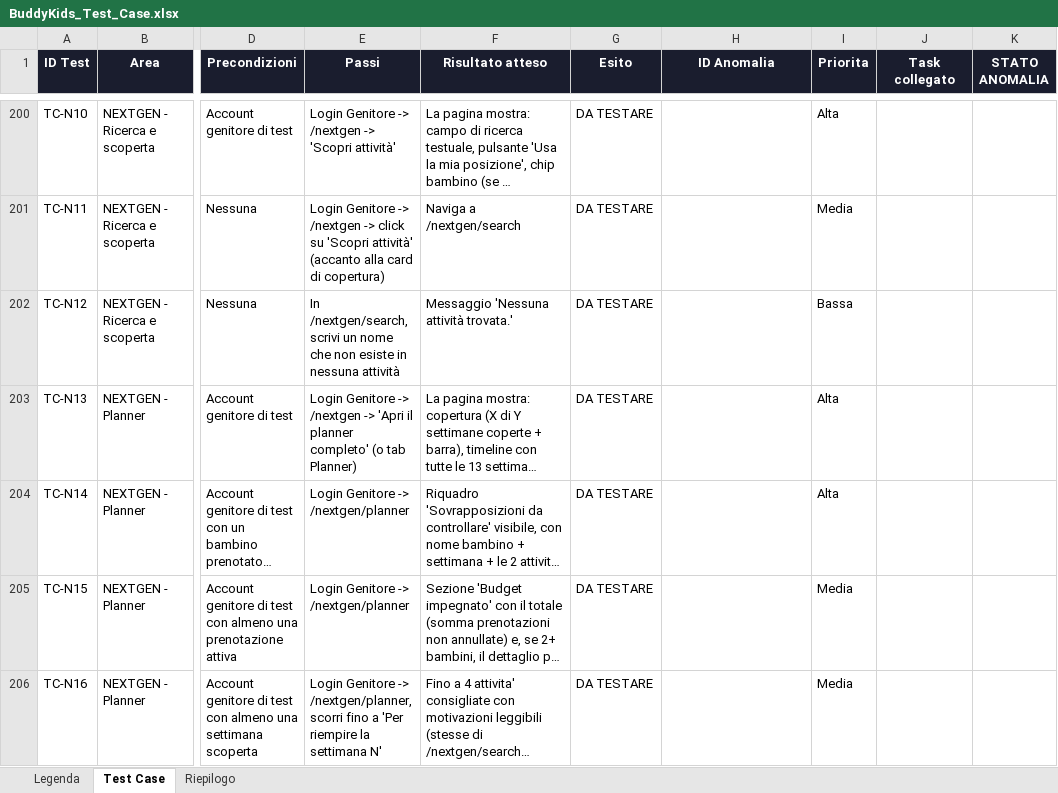
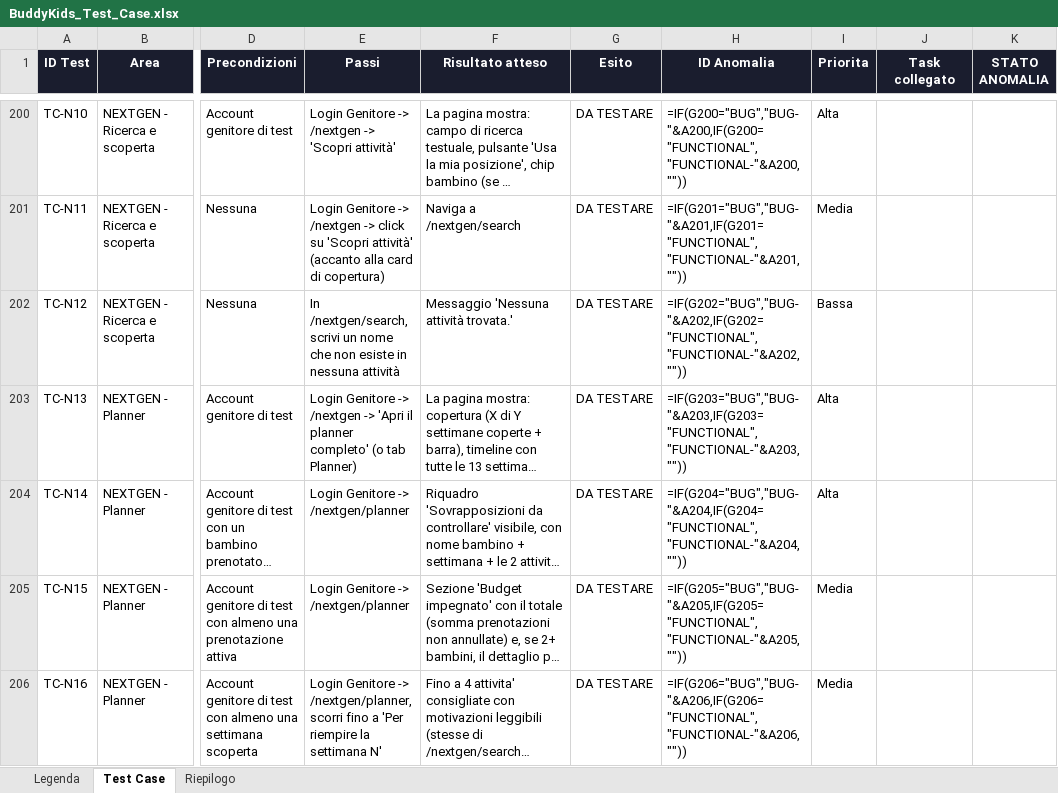
Before and after one commit to faberx83/buddykids-app, an Excel workbook: BuddyKids_Test_Case.xlsx, sheet Test Case, drawn as a sheet; only a part is shown, gaps mark what is left out; long unchanged cells end in …; values as stored, in another font and other column widths than the file's, no borders; formulas without a stored value are shown as written; charts and pictures and conditional formats not drawn; the diff covers the shown part only; the diff names each change by its address in the sheet, - before the commit and + after, or states it on an @@ line.

```diff
--- a/BuddyKids_Test_Case.xlsx (sheet Test Case)
+++ b/BuddyKids_Test_Case.xlsx (sheet Test Case)
-H200 (ID Anomalia): (empty)
+H200 (ID Anomalia): =IF(G200="BUG","BUG-"&A200,IF(G200="FUNCTIONAL","FUNCTIONAL-"&A200,""))
-H201 (ID Anomalia): (empty)
+H201 (ID Anomalia): =IF(G201="BUG","BUG-"&A201,IF(G201="FUNCTIONAL","FUNCTIONAL-"&A201,""))
-H202 (ID Anomalia): (empty)
+H202 (ID Anomalia): =IF(G202="BUG","BUG-"&A202,IF(G202="FUNCTIONAL","FUNCTIONAL-"&A202,""))
-H203 (ID Anomalia): (empty)
+H203 (ID Anomalia): =IF(G203="BUG","BUG-"&A203,IF(G203="FUNCTIONAL","FUNCTIONAL-"&A203,""))
-H204 (ID Anomalia): (empty)
+H204 (ID Anomalia): =IF(G204="BUG","BUG-"&A204,IF(G204="FUNCTIONAL","FUNCTIONAL-"&A204,""))
-H205 (ID Anomalia): (empty)
+H205 (ID Anomalia): =IF(G205="BUG","BUG-"&A205,IF(G205="FUNCTIONAL","FUNCTIONAL-"&A205,""))
-H206 (ID Anomalia): (empty)
+H206 (ID Anomalia): =IF(G206="BUG","BUG-"&A206,IF(G206="FUNCTIONAL","FUNCTIONAL-"&A206,""))
```
Also changed, not shown: 2 added rows and 304 edited cells elsewhere in this sheet, sheet Riepilogo, charts or pictures, 4 other files.
